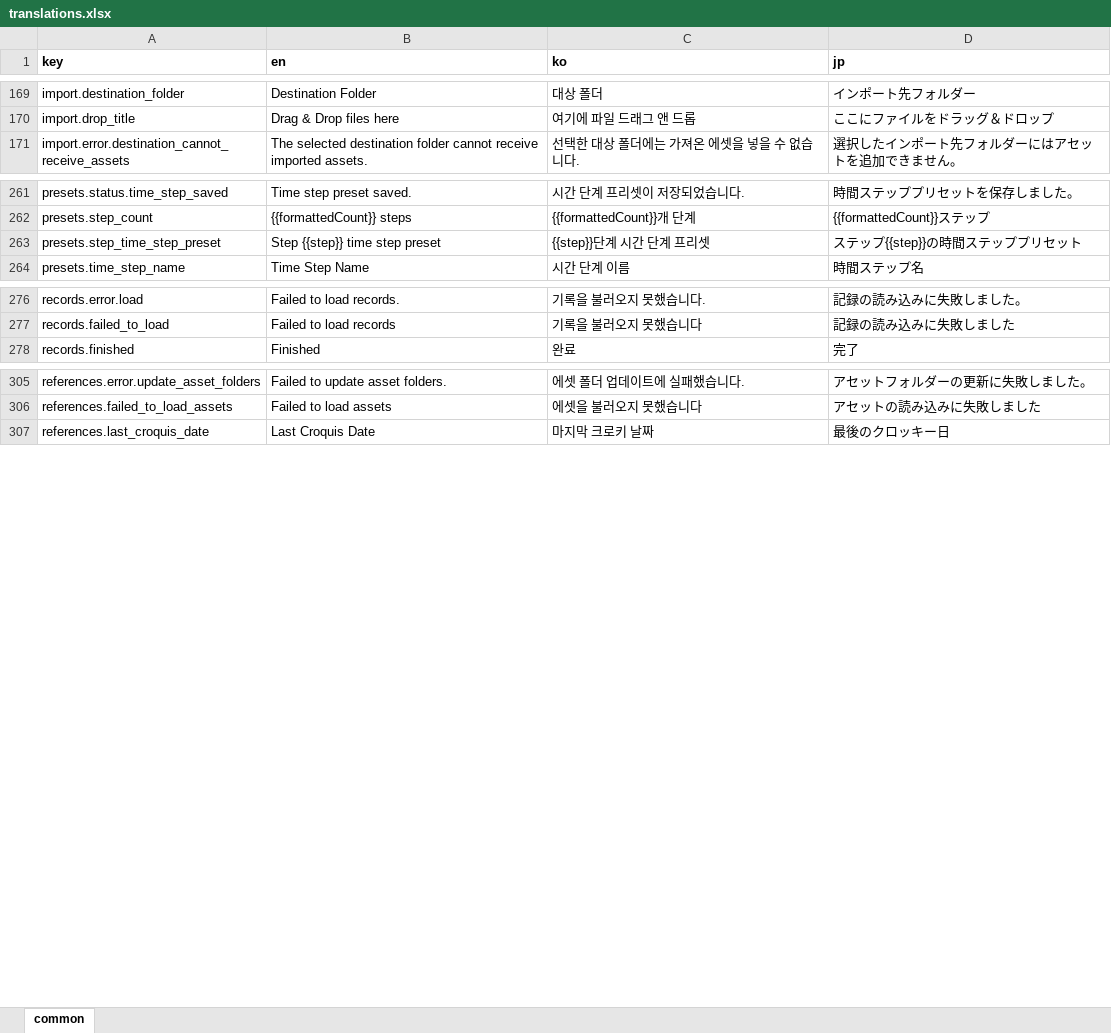
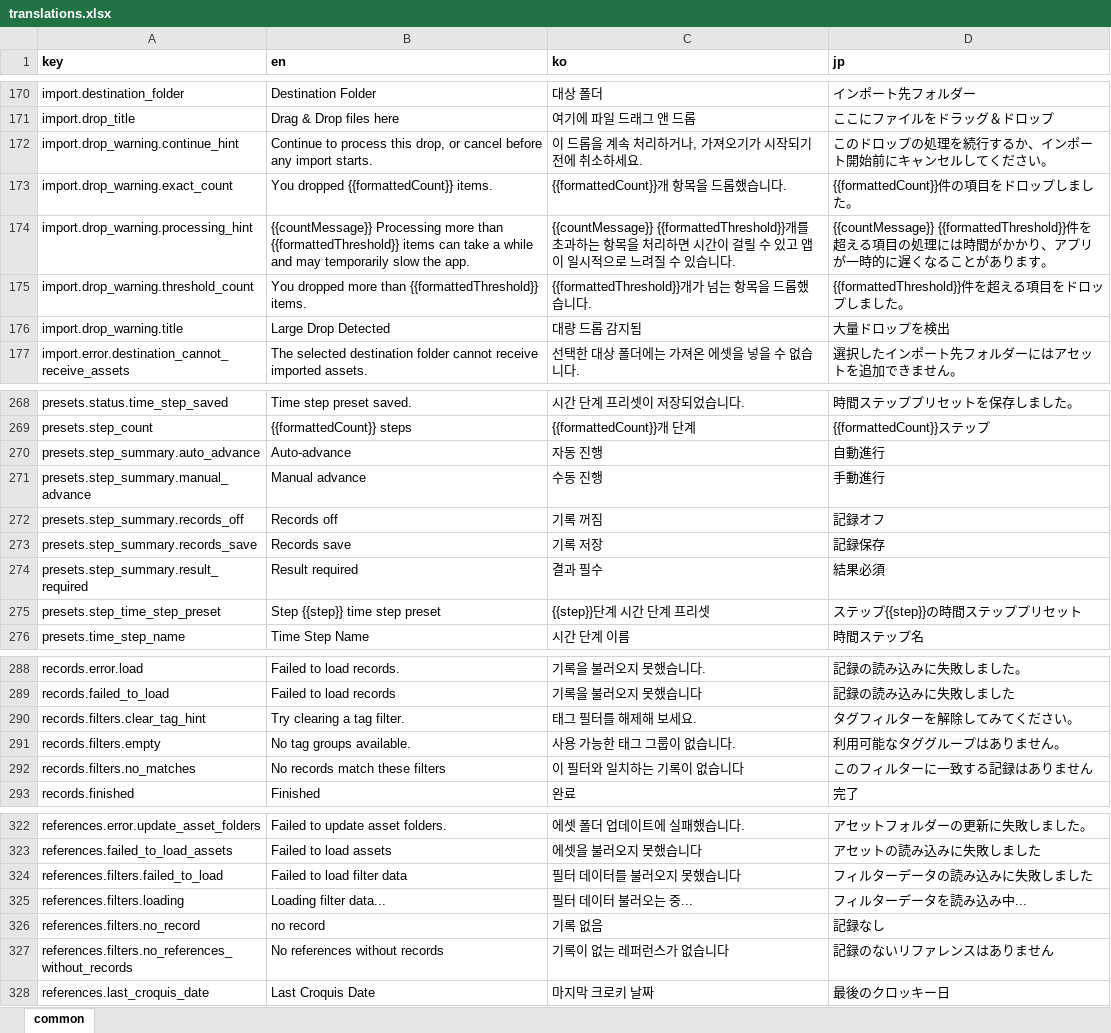
Before and after one commit to tgim4253/grim-main, an Excel workbook: scripts/translations.xlsx, sheet common, drawn as a sheet; only a part is shown, gaps mark what is left out; values as stored, in another font and other column widths than the file's, no borders; the diff covers the shown part only; the diff names each change by its address in the sheet, - before the commit and + after, or states it on an @@ line.

```diff
--- a/scripts/translations.xlsx (sheet common)
+++ b/scripts/translations.xlsx (sheet common)
+row 172: import.drop_warning.continue_hint | Continue to process this drop, or cancel before any import starts. | 이 드롭을 계속 처리하거나, 가져오기가 시작되기 전에 취소하세요. | このドロップの処理を続行するか、インポート開始前にキャンセルしてください。
+row 173: import.drop_warning.exact_count | You dropped {{formattedCount}} items. | {{formattedCount}}개 항목을 드롭했습니다. | {{formattedCount}}件の項目をドロップしました。
+row 174: import.drop_warning.processing_hint | {{countMessage}} Processing more than {{formattedThreshold}} items can take a while and may temporarily slow the app. | {{countMessage}} {{formattedThreshold}}개를 초과하는 항목을 처리하면 시간이 걸릴 수 있고 앱이 일시적으로 느려질 수 있습니다. | {{countMessage}} {{formattedThreshold}}件を超える項目の処理には時間がかかり、アプリが一時的に遅くなることがあります。
+row 175: import.drop_warning.threshold_count | You dropped more than {{formattedThreshold}} items. | {{formattedThreshold}}개가 넘는 항목을 드롭했습니다. | {{formattedThreshold}}件を超える項目をドロップしました。
+row 176: import.drop_warning.title | Large Drop Detected | 대량 드롭 감지됨 | 大量ドロップを検出
+row 270: presets.step_summary.auto_advance | Auto-advance | 자동 진행 | 自動進行
+row 271: presets.step_summary.manual_advance | Manual advance | 수동 진행 | 手動進行
+row 272: presets.step_summary.records_off | Records off | 기록 꺼짐 | 記録オフ
+row 273: presets.step_summary.records_save | Records save | 기록 저장 | 記録保存
+row 274: presets.step_summary.result_required | Result required | 결과 필수 | 結果必須
+row 290: records.filters.clear_tag_hint | Try clearing a tag filter. | 태그 필터를 해제해 보세요. | タグフィルターを解除してみてください。
+row 291: records.filters.empty | No tag groups available. | 사용 가능한 태그 그룹이 없습니다. | 利用可能なタググループはありません。
+row 292: records.filters.no_matches | No records match these filters | 이 필터와 일치하는 기록이 없습니다 | このフィルターに一致する記録はありません
+row 324: references.filters.failed_to_load | Failed to load filter data | 필터 데이터를 불러오지 못했습니다 | フィルターデータの読み込みに失敗しました
+row 325: references.filters.loading | Loading filter data... | 필터 데이터 불러오는 중... | フィルターデータを読み込み中...
+row 326: references.filters.no_record | no record | 기록 없음 | 記録なし
+row 327: references.filters.no_references_without_records | No references without records | 기록이 없는 레퍼런스가 없습니다 | 記録のないリファレンスはありません
```
Also changed, not shown: 4 added rows and 2 moved rows elsewhere in this sheet, 6 other files.
